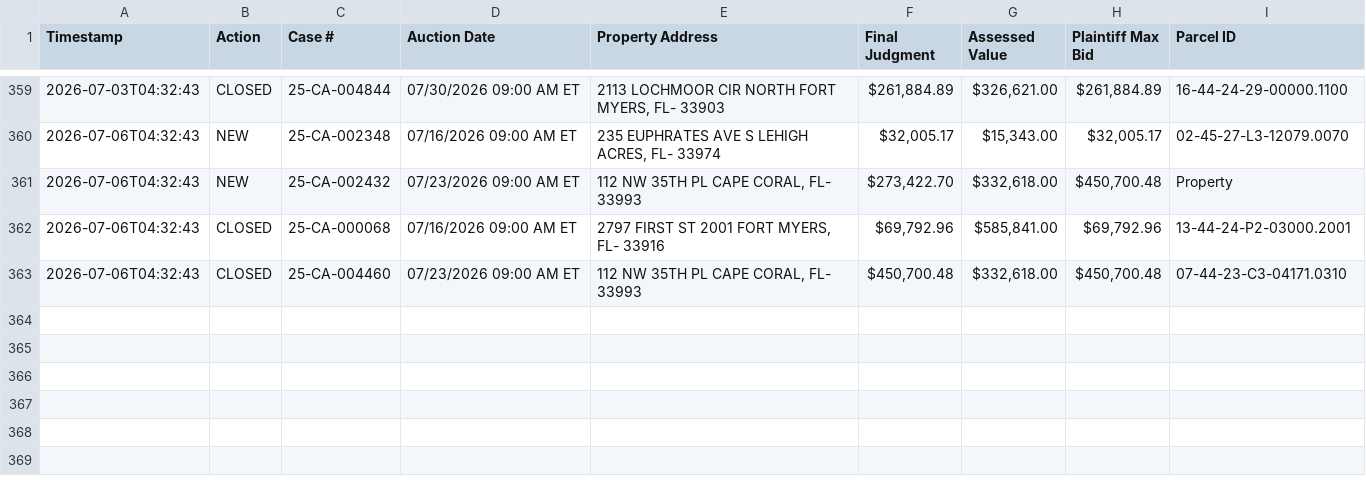
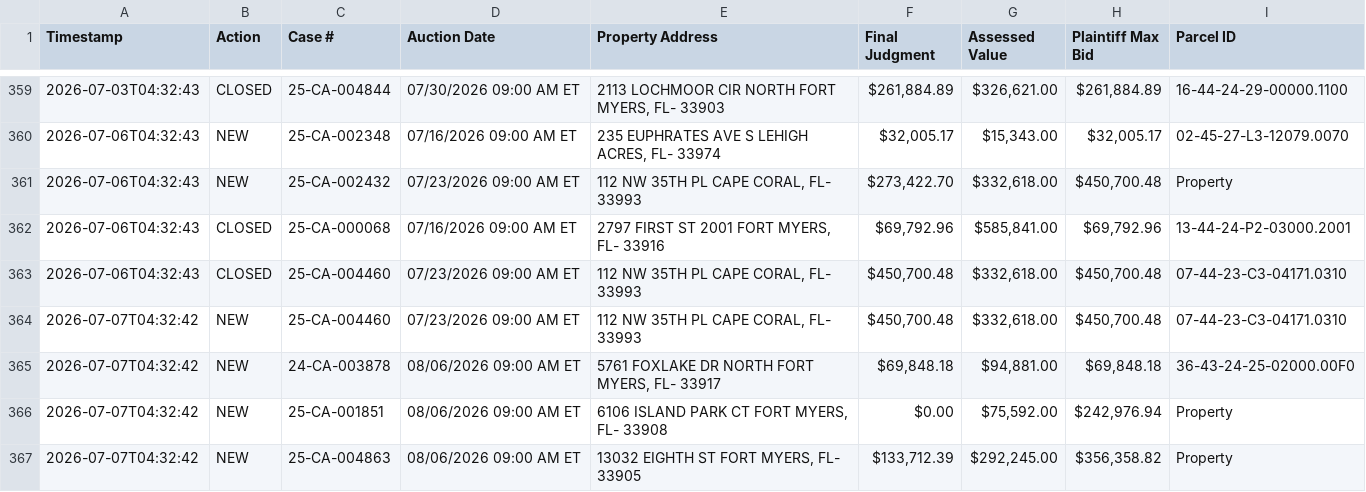
Before and after one commit to figlesias7/Realforeclose-lee, a CSV file: data/event_log.csv, drawn as a sheet; only a part is shown, gaps mark what is left out; the diff names each change by its address in the sheet, - before the commit and + after, or states it on an @@ line.

```diff
--- a/data/event_log.csv
+++ b/data/event_log.csv
+row 364: 2026-07-07T04:32:42 | NEW | 25-CA-004460 | 07/23/2026 09:00 AM ET | 112 NW 35TH PL CAPE CORAL, FL- 33993 | $450,700.48 | $332,618.00 | $450,700.48 | 07-44-23-C3-04171.0310
+row 365: 2026-07-07T04:32:42 | NEW | 24-CA-003878 | 08/06/2026 09:00 AM ET | 5761 FOXLAKE DR NORTH FORT MYERS, FL- 33917 | $69,848.18 | $94,881.00 | $69,848.18 | 36-43-24-25-02000.00F0
+row 366: 2026-07-07T04:32:42 | NEW | 25-CA-001851 | 08/06/2026 09:00 AM ET | 6106 ISLAND PARK CT FORT MYERS, FL- 33908 | $0.00 | $75,592.00 | $242,976.94 | Property
+row 367: 2026-07-07T04:32:42 | NEW | 25-CA-004863 | 08/06/2026 09:00 AM ET | 13032 EIGHTH ST FORT MYERS, FL- 33905 | $133,712.39 | $292,245.00 | $356,358.82 | Property
```
Also changed, not shown: data/all_seen.csv, 3 other files.
